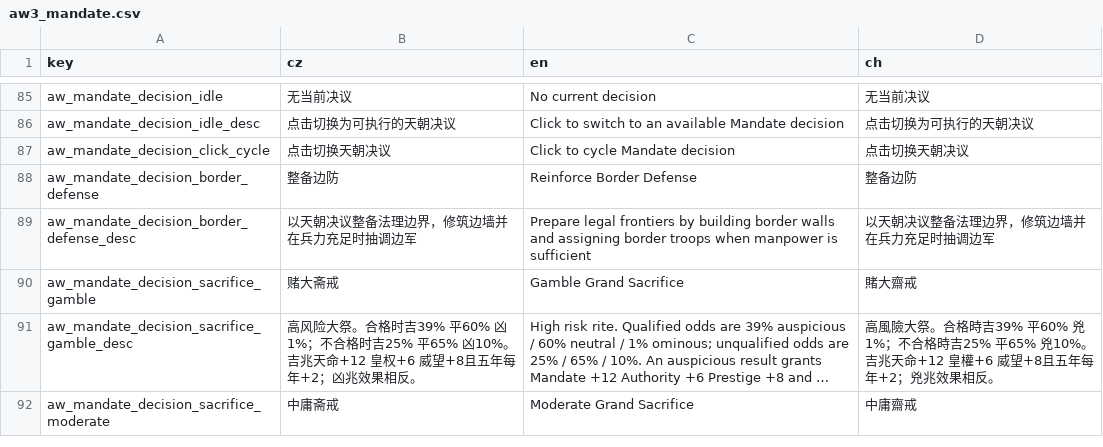
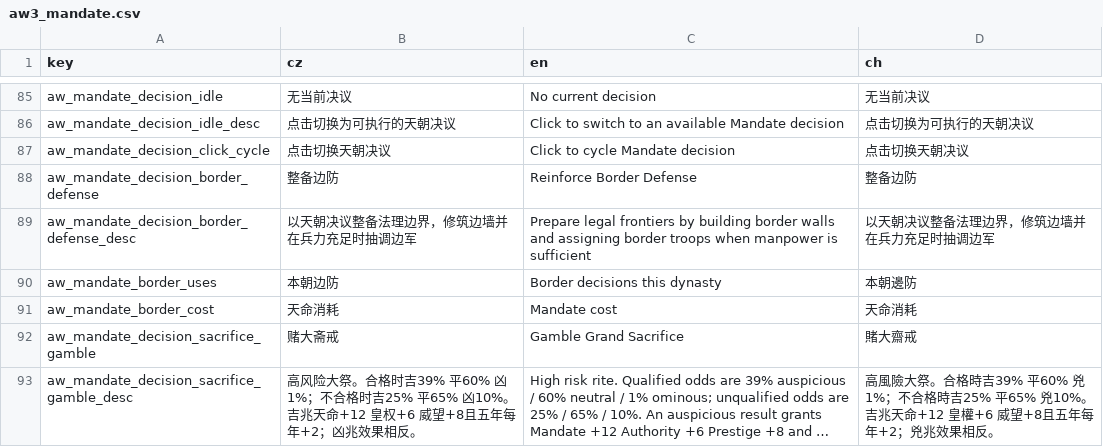
Before and after one commit to monpai-lover/AncientWarfare3.0, a CSV file: Locales/aw3_mandate.csv, drawn as a sheet; only a part is shown, gaps mark what is left out; the shorter side is filled out with more unchanged rows; long unchanged cells end in ….

```diff
--- a/Locales/aw3_mandate.csv
+++ b/Locales/aw3_mandate.csv
@@ -89,2 +89,4 @@ aw_mandate_decision_border_defense,整备边防,Reinforce Border Defense,整备
 aw_mandate_decision_border_defense_desc,以天朝决议整备法理边界，修筑边墙并在兵力充足时抽调边军,Prepare legal frontiers by building border walls and assigning border troops when manpower is sufficient,以天朝决议整备法理边界，修筑边墙并在兵力充足时抽调边军
+aw_mandate_border_uses,本朝边防,Border decisions this dynasty,本朝邊防
+aw_mandate_border_cost,天命消耗,Mandate cost,天命消耗
 aw_mandate_decision_sacrifice_gamble,赌大斋戒,Gamble Grand Sacrifice,賭大齋戒
```
Also changed, not shown: Locales/aw3_mandate_extra.csv, 24 other files.
